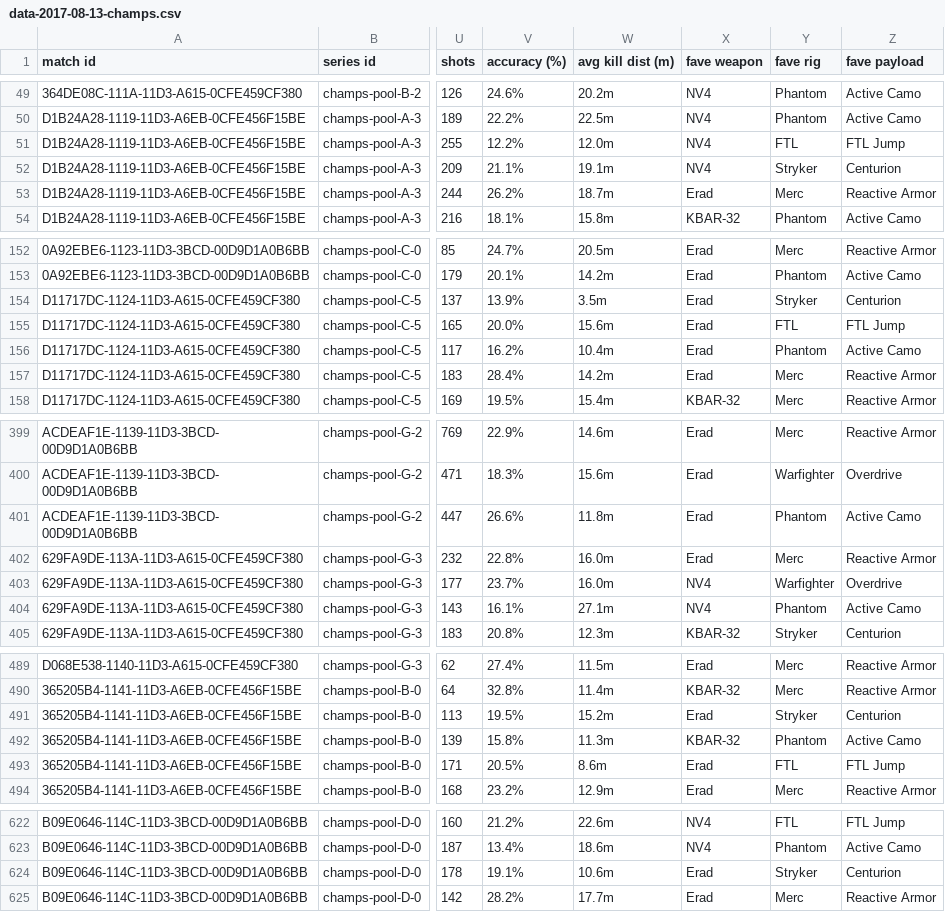
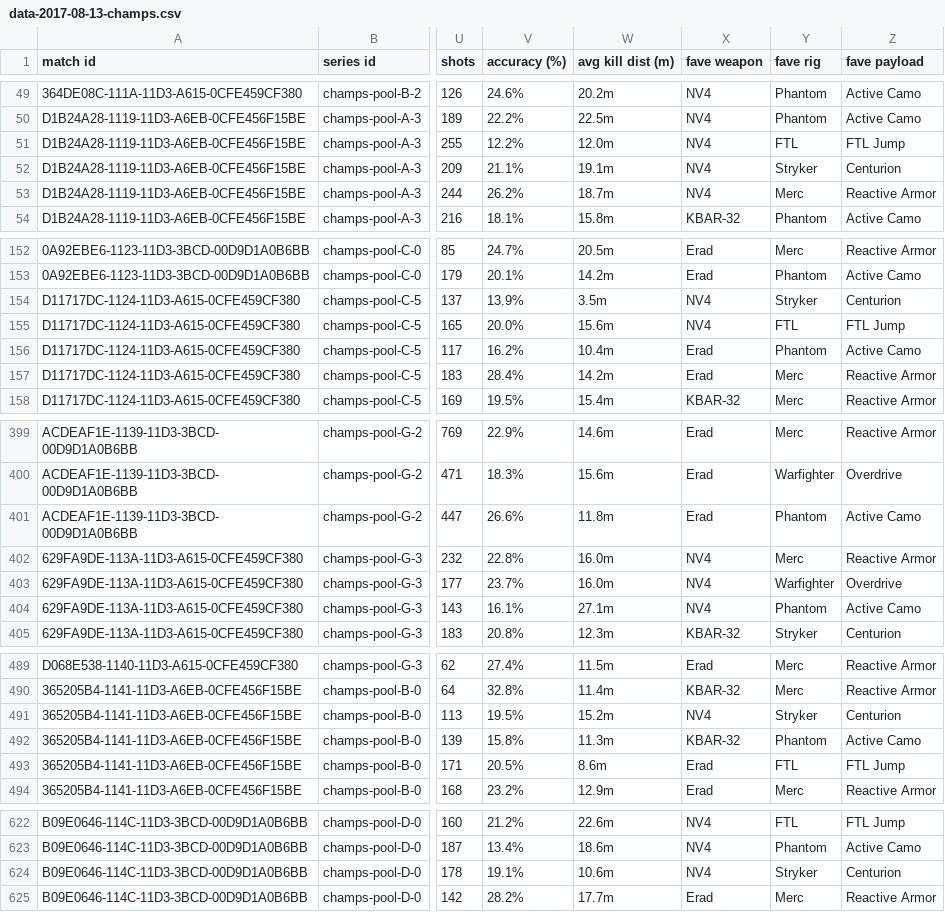
Before and after one commit to Activision/cwl-data, a CSV file: data/data-2017-08-13-champs.csv, drawn as a sheet; only a part is shown, gaps mark what is left out; the diff covers the shown part only; the diff names each change by its address in the sheet, - before the commit and + after, or states it on an @@ line.

Commit message:
stabilize fave weapon sorting

```diff
--- a/data/data-2017-08-13-champs.csv
+++ b/data/data-2017-08-13-champs.csv
-X53 (fave weapon): Erad
+X53 (fave weapon): NV4
-X154:X155 (fave weapon): Erad
+X154:X155 (fave weapon): NV4
-X402 (fave weapon): Erad
+X402 (fave weapon): NV4
-X491 (fave weapon): Erad
+X491 (fave weapon): NV4
-X624 (fave weapon): Erad
+X624 (fave weapon): NV4
```
Also changed, not shown: 8 edited cells elsewhere in this file.
